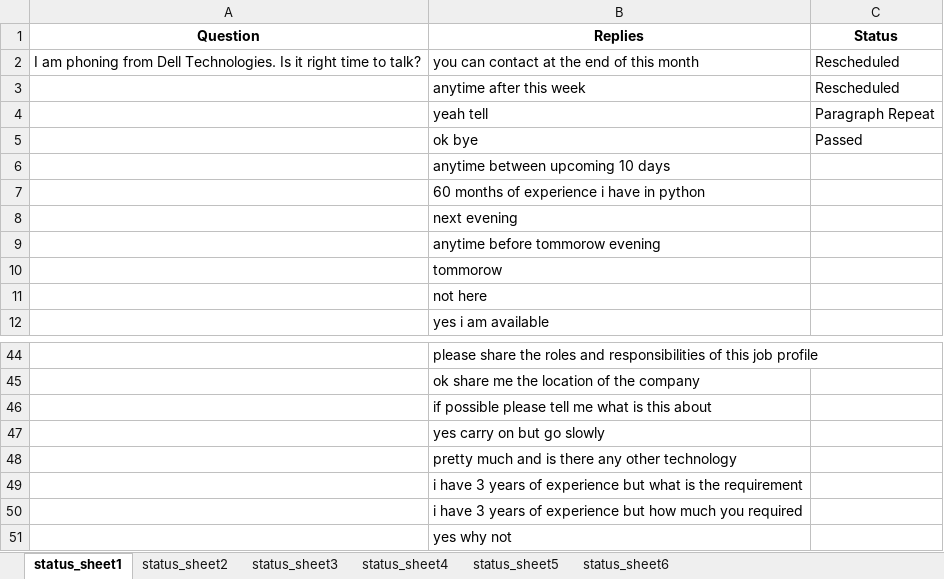
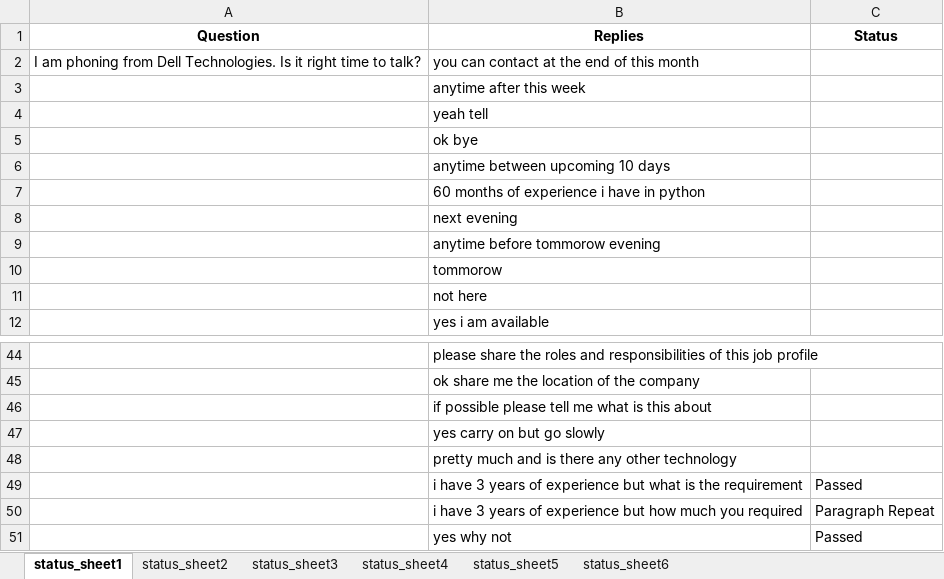
Before and after one commit to yashbansal11111/Selenium-Files, an Excel workbook: response_with_status_temp.xlsx, sheet status_sheet1, drawn as a sheet; only a part is shown, gaps mark what is left out; values as stored, in another font and other column widths than the file's, no borders; the diff names each change by its address in the sheet, - before the commit and + after, or states it on an @@ line.

```diff
--- a/response_with_status_temp.xlsx (sheet status_sheet1)
+++ b/response_with_status_temp.xlsx (sheet status_sheet1)
-C2:C3 (Status): Rescheduled
+C2:C3 (Status): (empty)
-C4 (Status): Paragraph Repeat
+C4 (Status): (empty)
-C5 (Status): Passed
+C5 (Status): (empty)
-C49 (Status): (empty)
+C49 (Status): Passed
-C50 (Status): (empty)
+C50 (Status): Paragraph Repeat
-C51 (Status): (empty)
+C51 (Status): Passed
```
Also changed, not shown: sheet status_sheet2, sheet status_sheet4, sheet status_sheet5, sheet status_sheet6, sheet status_sheet3, reschedule_sheet.xlsx, reschedule_sheet_small.xlsx, 7 other files.
